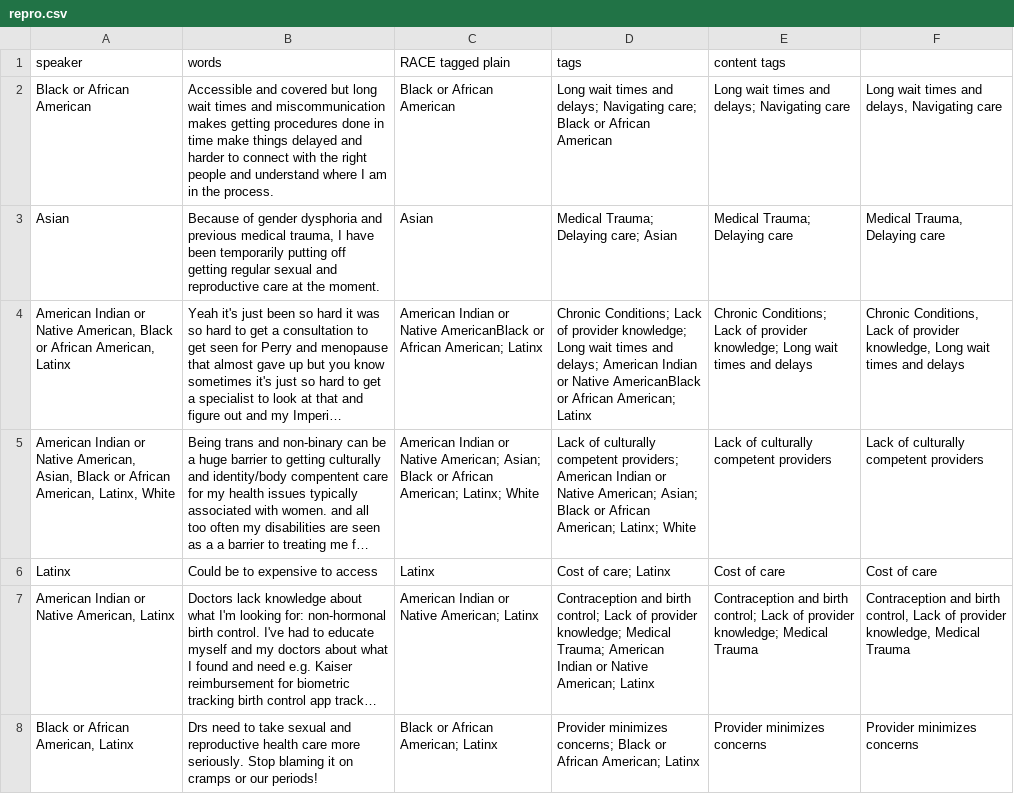
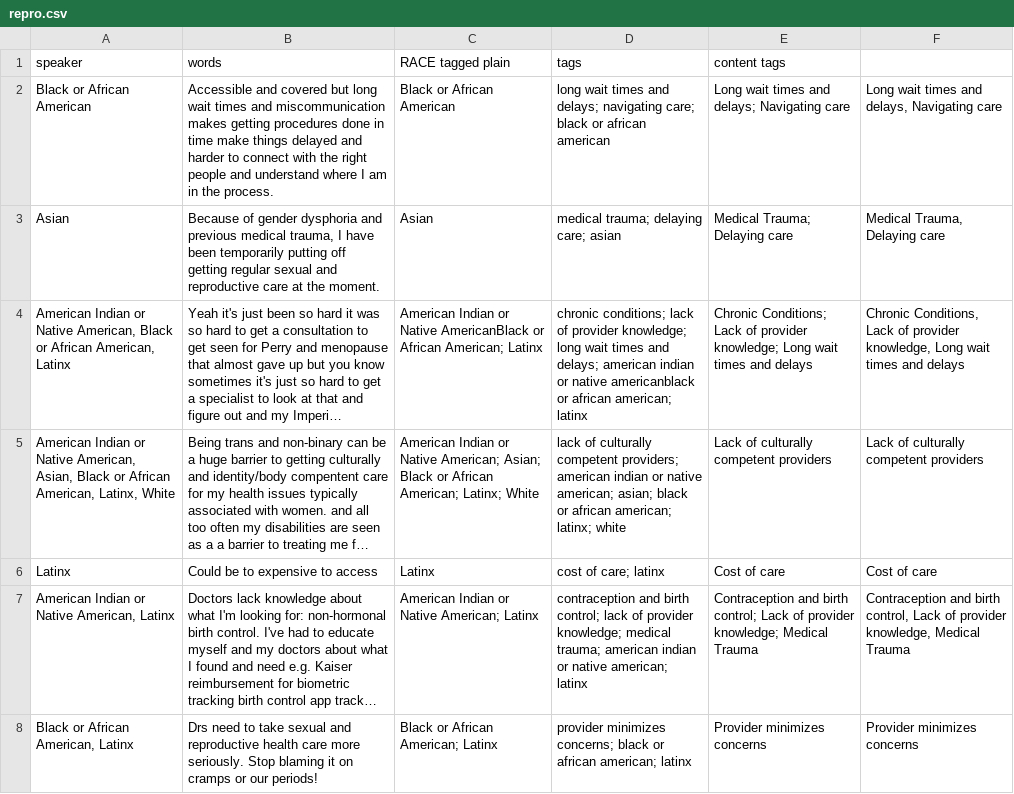
Before and after one commit to marcosvdotcom/ohea_chna, a CSV file: _data/transcripts/repro.csv, drawn as a sheet; only a part is shown; long unchanged cells end in …; the diff covers the shown part only; the diff names each change by its address in the sheet, - before the commit and + after, or states it on an @@ line.

```diff
--- a/_data/transcripts/repro.csv
+++ b/_data/transcripts/repro.csv
-D2 (tags): Long wait times and delays; Navigating care; Black or African American
+D2 (tags): long wait times and delays; navigating care; black or african american
-D3 (tags): Medical Trauma; Delaying care; Asian
+D3 (tags): medical trauma; delaying care; asian
-D4 (tags): Chronic Conditions; Lack of provider knowledge; Long wait times and delays; American Indian or Native AmericanBlack or African American; Latinx
+D4 (tags): chronic conditions; lack of provider knowledge; long wait times and delays; american indian or native americanblack or african american; latinx
-D5 (tags): Lack of culturally competent providers; American Indian or Native American; Asian; Black or African American; Latinx; White
+D5 (tags): lack of culturally competent providers; american indian or native american; asian; black or african american; latinx; white
-D6 (tags): Cost of care; Latinx
+D6 (tags): cost of care; latinx
-D7 (tags): Contraception and birth control; Lack of provider knowledge; Medical Trauma; American Indian or Native American; Latinx
+D7 (tags): contraception and birth control; lack of provider knowledge; medical trauma; american indian or native american; latinx
-D8 (tags): Provider minimizes concerns; Black or African American; Latinx
+D8 (tags): provider minimizes concerns; black or african american; latinx
```
Also changed, not shown: 93 edited cells elsewhere in this file, _data/transcripts/trans.csv, _data/transcripts/zbest.csv.
